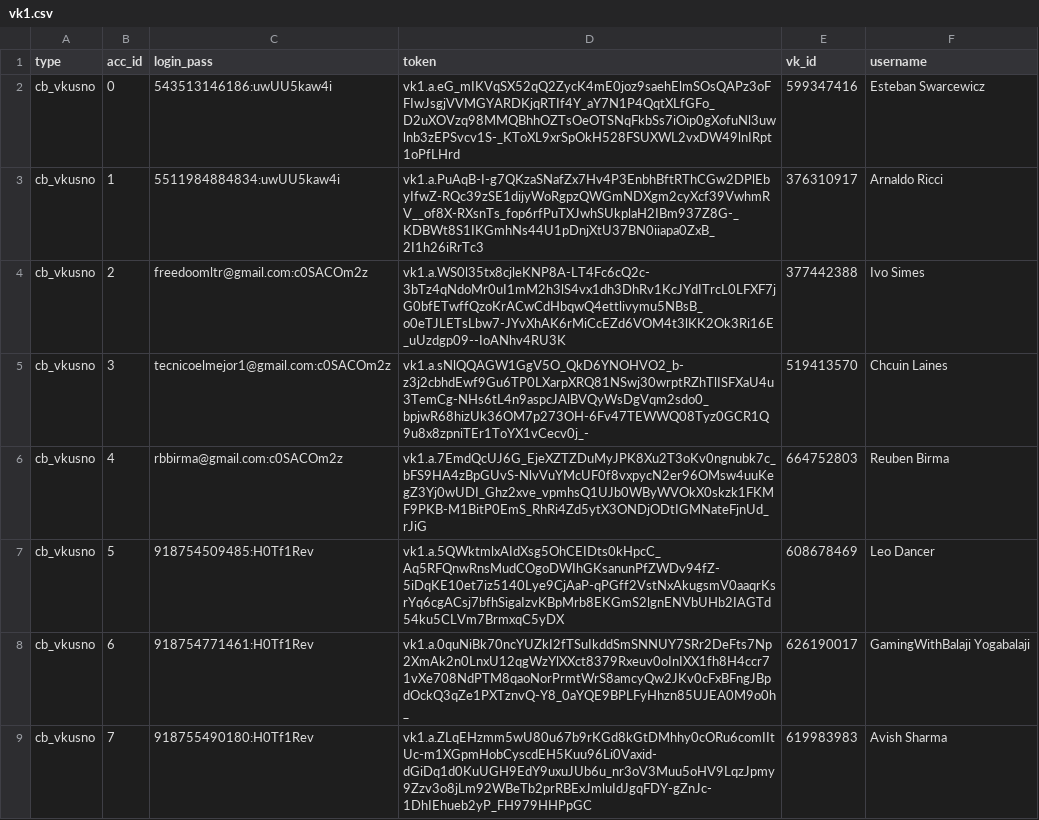
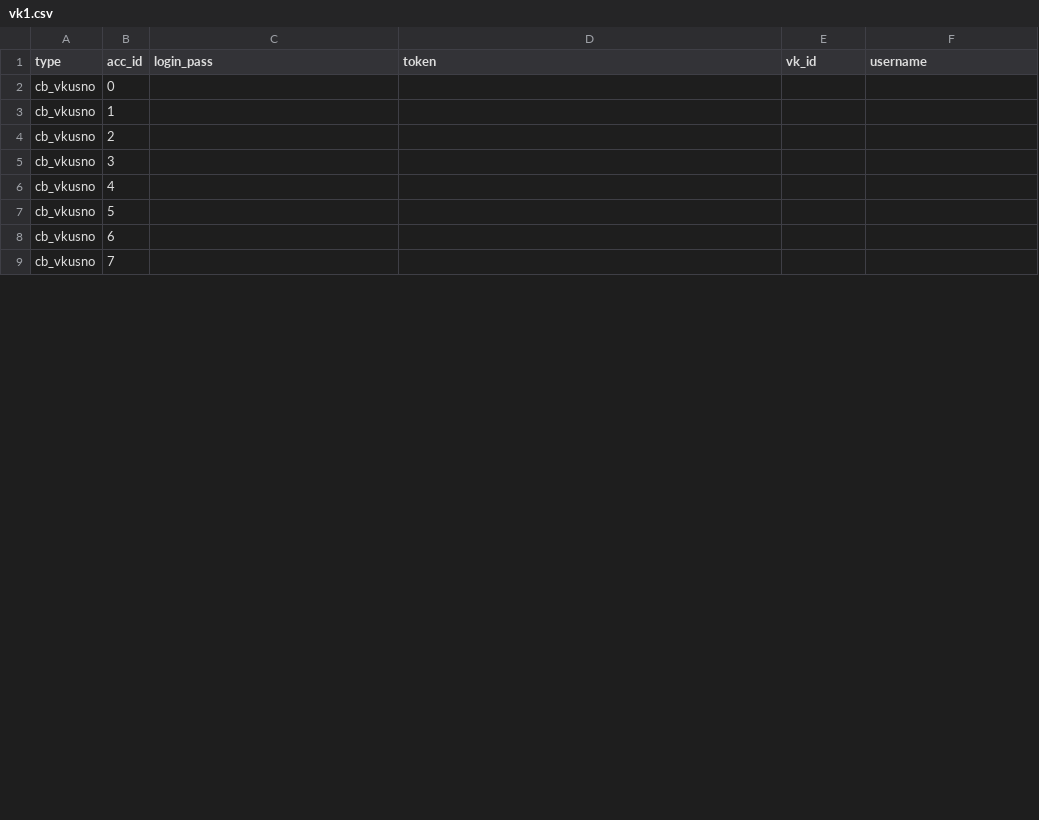
Before and after one commit to colorfulpaintofapriltoday/data, a CSV file: vk1.csv, drawn as a sheet; only a part is shown; the diff covers the shown part only.

Commit message:
Update vk1.csv

```diff
--- a/vk1.csv
+++ b/vk1.csv
@@ -1,9 +1,9 @@
 type,acc_id,login_pass,token,vk_id,username
-cb_vkusno,0,543513146186:uwUU5kaw4i,vk1.a.eG_mIKVqSX52qQ2ZycK4mE0joz9saehElmSOsQAPz3oFFIwJsgjVVMGYARDKjqRTIf4Y_aY7N1P4QqtXLfGFo_D2uXOVzq98MMQBhhOZTsOeOTSNqFkbSs7iOip0gXofuNl3uwlnb3zEPSvcv1S-_KToXL9xrSpOkH528FSUXWL2vxDW49lnIRpt1oPfLHrd,599347416,Esteban Swarcewicz
-cb_vkusno,1,5511984884834:uwUU5kaw4i,vk1.a.PuAqB-I-g7QKzaSNafZx7Hv4P3EnbhBftRThCGw2DPlEbyIfwZ-RQc39zSE1dijyWoRgpzQWGmNDXgm2cyXcf39VwhmRV__of8X-RXsnTs_fop6rfPuTXJwhSUkplaH2IBm937Z8G-_KDBWt8S1IKGmhNs44U1pDnjXtU37BN0iiapa0ZxB_2I1h26iRrTc3,376310917,Arnaldo Ricci
-cb_vkusno,2,freedoomltr@gmail.com:c0SACOm2z,vk1.a.WS0l35tx8cjleKNP8A-LT4Fc6cQ2c-3bTz4qNdoMr0uI1mM2h3lS4vx1dh3DhRv1KcJYdITrcL0LFXF7jG0bfETwffQzoKrACwCdHbqwQ4ettlivymu5NBsB_o0eTJLETsLbw7-JYvXhAK6rMiCcEZd6VOM4t3lKK2Ok3Ri16E_uUzdgp09--IoANhv4RU3K,377442388,Ivo Simes
-cb_vkusno,3,tecnicoelmejor1@gmail.com:c0SACOm2z,vk1.a.sNlQQAGW1GgV5O_QkD6YNOHVO2_b-z3j2cbhdEwf9Gu6TP0LXarpXRQ81NSwj30wrptRZhTlISFXaU4u3TemCg-NHs6tL4n9aspcJAlBVQyWsDgVqm2sdo0_bpjwR68hizUk36OM7p273OH-6Fv47TEWWQ08Tyz0GCR1Q9u8x8zpniTEr1ToYX1vCecv0j_-,519413570,Chcuin Laines
-cb_vkusno,4,rbbirma@gmail.com:c0SACOm2z,vk1.a.7EmdQcUJ6G_EjeXZTZDuMyJPK8Xu2T3oKv0ngnubk7c_bFS9HA4zBpGUvS-NlvVuYMcUF0f8vxpycN2er96OMsw4uuKegZ3Yj0wUDI_Ghz2xve_vpmhsQ1UJb0WByWVOkX0skzk1FKMF9PKB-M1BitP0EmS_RhRi4Zd5ytX3ONDjODtIGMNateFjnUd_rJiG,664752803,Reuben Birma
-cb_vkusno,5,918754509485:H0Tf1Rev,vk1.a.5QWktmlxAIdXsg5OhCEIDts0kHpcC_Aq5RFQnwRnsMudCOgoDWIhGKsanunPfZWDv94fZ-5iDqKE10et7iz5140Lye9CjAaP-qPGff2VstNxAkugsmV0aaqrKsrYq6cgACsj7bfhSigaIzvKBpMrb8EKGmS2lgnENVbUHb2IAGTd54ku5CLVm7BrmxqC5yDX,608678469,Leo Dancer
-cb_vkusno,6,918754771461:H0Tf1Rev,vk1.a.0quNiBk70ncYUZkI2fTSuIkddSmSNNUY7SRr2DeFts7Np2XmAk2n0LnxU12qgWzYlXXct8379Rxeuv0oInIXX1fh8H4ccr71vXe708NdPTM8qaoNorPrmtWrS8amcyQw2JKv0cFxBFngJBpdOckQ3qZe1PXTznvQ-Y8_0aYQE9BPLFyHhzn85UJEA0M9o0h_,626190017,GamingWithBalaji Yogabalaji
-cb_vkusno,7,918755490180:H0Tf1Rev,vk1.a.ZLqEHzmm5wU80u67b9rKGd8kGtDMhhy0cORu6comIItUc-m1XGpmHobCyscdEH5Kuu96Li0Vaxid-dGiDq1d0KuUGH9EdY9uxuJUb6u_nr3oV3Muu5oHV9LqzJpmy9Zzv3o8jLm92WBeTb2prRBExJmluIdJgqFDY-gZnJc-1DhIEhueb2yP_FH979HHPpGC,619983983,Avish Sharma
+cb_vkusno,0,
+cb_vkusno,1,
+cb_vkusno,2,
+cb_vkusno,3,
+cb_vkusno,4,
+cb_vkusno,5,
+cb_vkusno,6,
+cb_vkusno,7,
```
Also changed, not shown: 40 edited cells elsewhere in this file.
